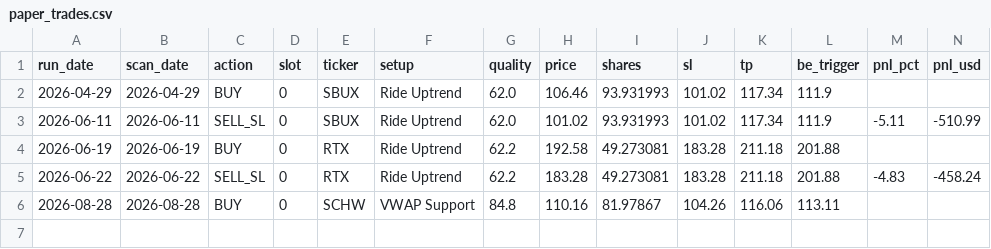
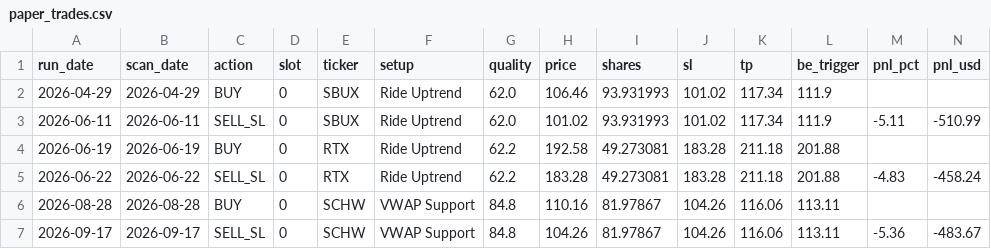
Before and after one commit to kienta1999/technical-analysis-stock-scanner, a CSV file: logs/paper_trades.csv, drawn as a sheet; only a part is shown; rows hold the shown columns only; the diff names each change by its address in the sheet, - before the commit and + after, or states it on an @@ line.

```diff
--- a/logs/paper_trades.csv
+++ b/logs/paper_trades.csv
+row 7: 2026-09-17 | 2026-09-17 | SELL_SL | 0 | SCHW | VWAP Support | 84.8 | 104.26 | 81.97867 | 104.26 | 116.06 | 113.11 | -5.36 | -483.67
```
Also changed, not shown: logs/paper_portfolio.csv, 2 other files.
